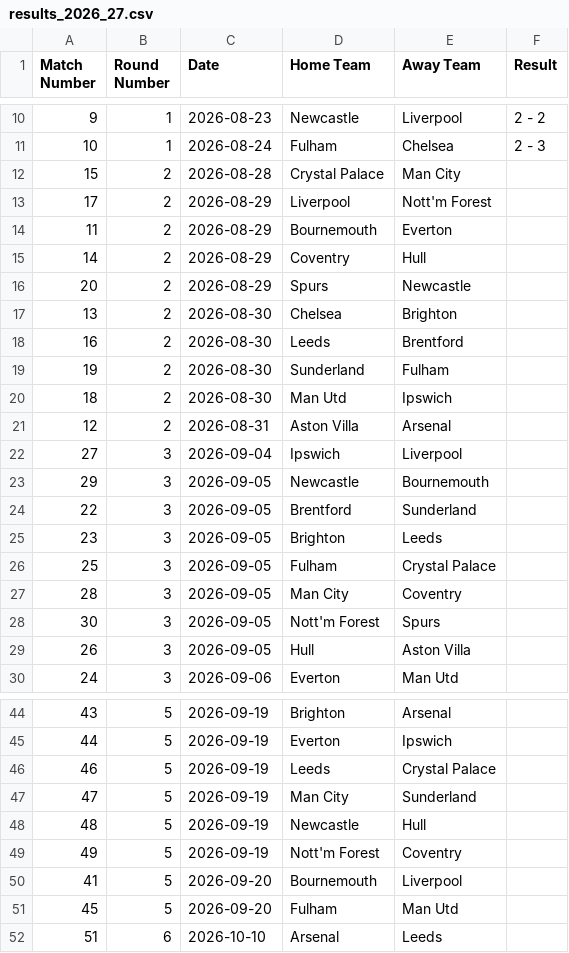
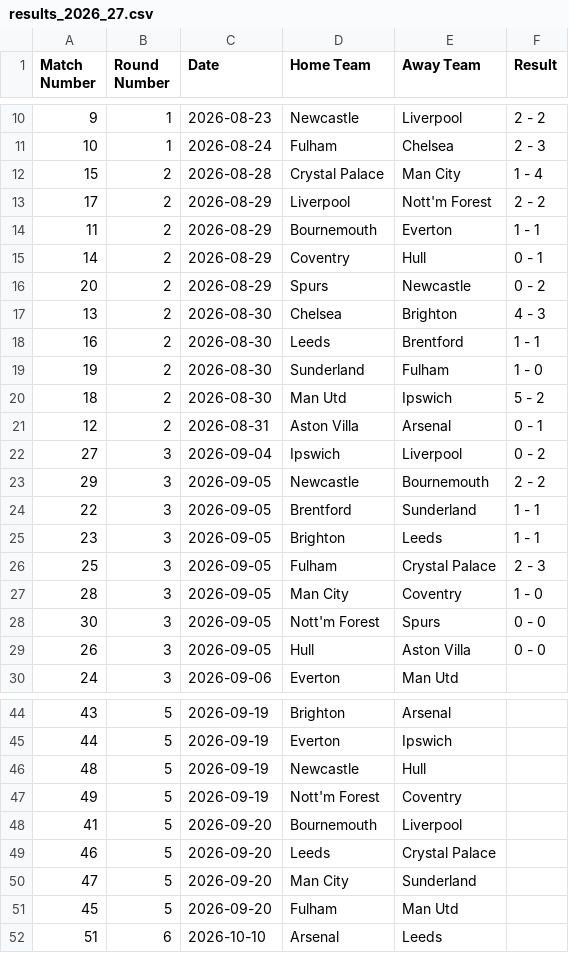
Before and after one commit to ps9786/pl-predictions, a CSV file: results_2026_27.csv, drawn as a sheet; only a part is shown, gaps mark what is left out; the diff covers the shown part only.

```diff
--- a/results_2026_27.csv
+++ b/results_2026_27.csv
@@ -11,20 +11,20 @@ Match Number,Round Number,Date,Home Team,Away Team,Result
 10,1,2026-08-24,Fulham,Chelsea,2 - 3
-15,2,2026-08-28,Crystal Palace,Man City,
-17,2,2026-08-29,Liverpool,Nott'm Forest,
-11,2,2026-08-29,Bournemouth,Everton,
-14,2,2026-08-29,Coventry,Hull,
-20,2,2026-08-29,Spurs,Newcastle,
-13,2,2026-08-30,Chelsea,Brighton,
-16,2,2026-08-30,Leeds,Brentford,
-19,2,2026-08-30,Sunderland,Fulham,
-18,2,2026-08-30,Man Utd,Ipswich,
-12,2,2026-08-31,Aston Villa,Arsenal,
-27,3,2026-09-04,Ipswich,Liverpool,
-29,3,2026-09-05,Newcastle,Bournemouth,
-22,3,2026-09-05,Brentford,Sunderland,
-23,3,2026-09-05,Brighton,Leeds,
-25,3,2026-09-05,Fulham,Crystal Palace,
-28,3,2026-09-05,Man City,Coventry,
-30,3,2026-09-05,Nott'm Forest,Spurs,
-26,3,2026-09-05,Hull,Aston Villa,
+15,2,2026-08-28,Crystal Palace,Man City,1 - 4
+17,2,2026-08-29,Liverpool,Nott'm Forest,2 - 2
+11,2,2026-08-29,Bournemouth,Everton,1 - 1
+14,2,2026-08-29,Coventry,Hull,0 - 1
+20,2,2026-08-29,Spurs,Newcastle,0 - 2
+13,2,2026-08-30,Chelsea,Brighton,4 - 3
+16,2,2026-08-30,Leeds,Brentford,1 - 1
+19,2,2026-08-30,Sunderland,Fulham,1 - 0
+18,2,2026-08-30,Man Utd,Ipswich,5 - 2
+12,2,2026-08-31,Aston Villa,Arsenal,0 - 1
+27,3,2026-09-04,Ipswich,Liverpool,0 - 2
+29,3,2026-09-05,Newcastle,Bournemouth,2 - 2
+22,3,2026-09-05,Brentford,Sunderland,1 - 1
+23,3,2026-09-05,Brighton,Leeds,1 - 1
+25,3,2026-09-05,Fulham,Crystal Palace,2 - 3
+28,3,2026-09-05,Man City,Coventry,1 - 0
+30,3,2026-09-05,Nott'm Forest,Spurs,0 - 0
+26,3,2026-09-05,Hull,Aston Villa,0 - 0
 24,3,2026-09-06,Everton,Man Utd,
@@ -45,4 +45,2 @@ Match Number,Round Number,Date,Home Team,Away Team,Result
 44,5,2026-09-19,Everton,Ipswich,
-46,5,2026-09-19,Leeds,Crystal Palace,
-47,5,2026-09-19,Man City,Sunderland,
 48,5,2026-09-19,Newcastle,Hull,
@@ -50,2 +48,4 @@ Match Number,Round Number,Date,Home Team,Away Team,Result
 41,5,2026-09-20,Bournemouth,Liverpool,
+46,5,2026-09-20,Leeds,Crystal Palace,
+47,5,2026-09-20,Man City,Sunderland,
 45,5,2026-09-20,Fulham,Man Utd,
```
Also changed, not shown: 1 added row, 1 removed row and 1 edited cell elsewhere in this file, league_table.csv, team_form_summary.csv.
